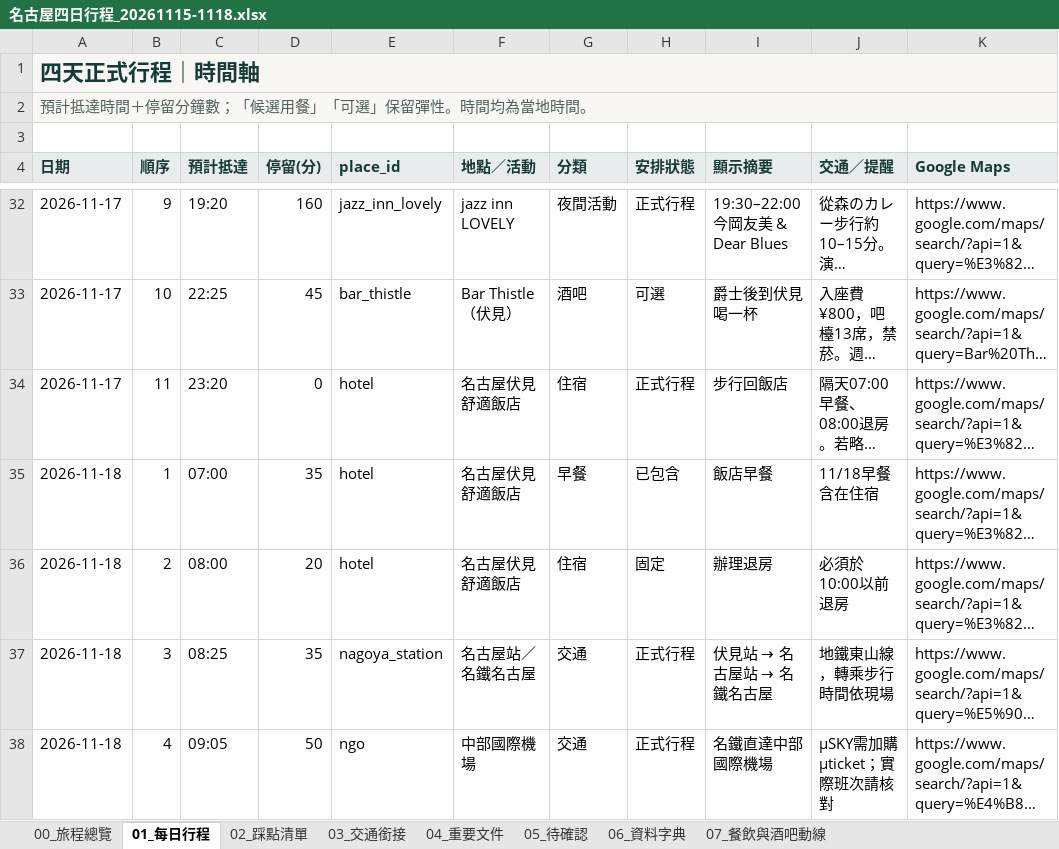
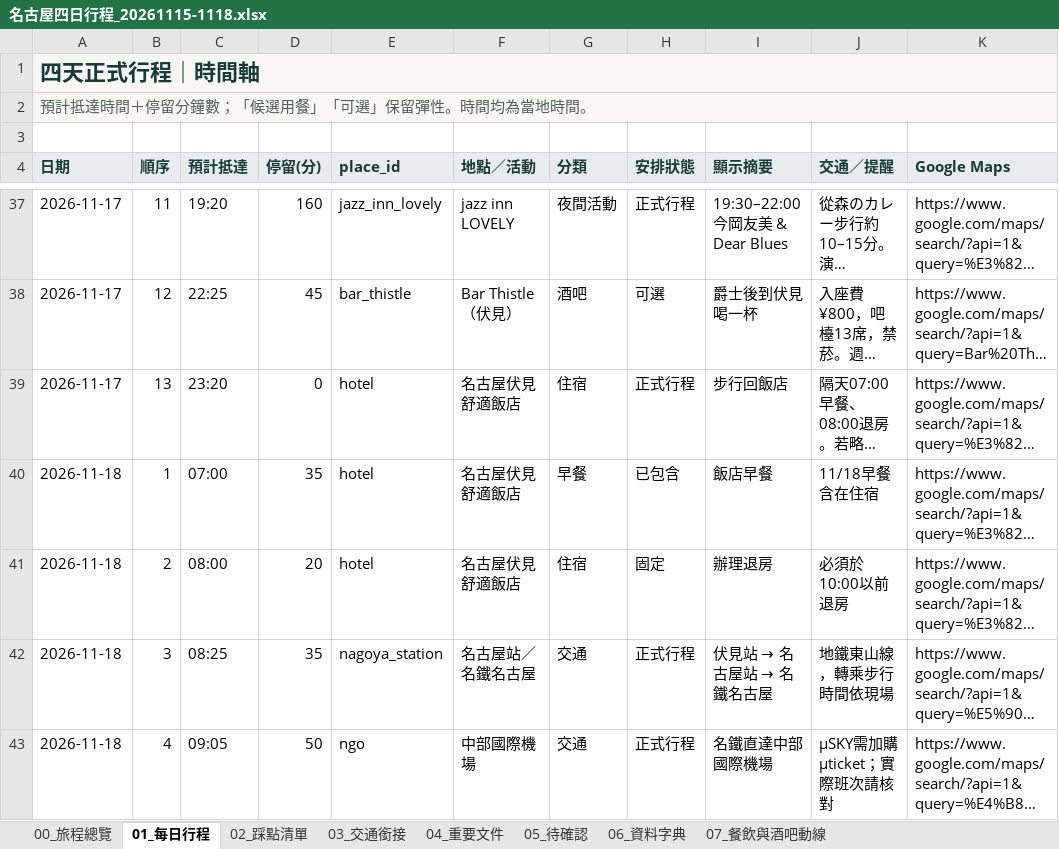
Before and after one commit to juifa-tsai/LifeTravelGuide, an Excel workbook: docs/名古屋四日行程_20261115-1118.xlsx, sheet 01_每日行程, drawn as a sheet; only a part is shown, gaps mark what is left out; long unchanged cells end in …; values as stored, in another font and other column widths than the file's, no borders; addresses are those after the commit; the diff covers the shown part only; the diff names each change by its address in the sheet, - before the commit and + after, or states it on an @@ line.

```diff
--- a/docs/名古屋四日行程_20261115-1118.xlsx (sheet 01_每日行程)
+++ b/docs/名古屋四日行程_20261115-1118.xlsx (sheet 01_每日行程)
-B37 (順序): 9
+B37 (順序): 11
-B38 (順序): 10
+B38 (順序): 12
-B39 (順序): 11
+B39 (順序): 13
```
Also changed, not shown: 5 added rows and 27 edited cells elsewhere in this sheet, sheet 02_踩點清單, sheet 03_交通銜接, sheet 07_餐飲與酒吧動線, 45 other files.
